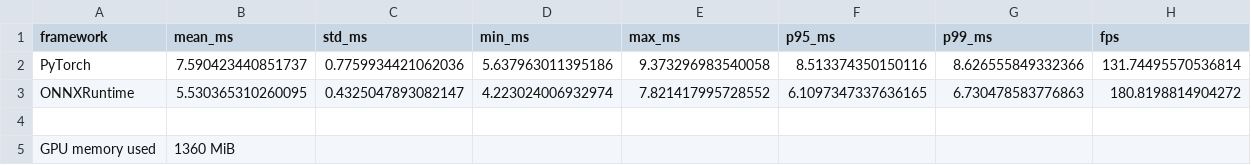
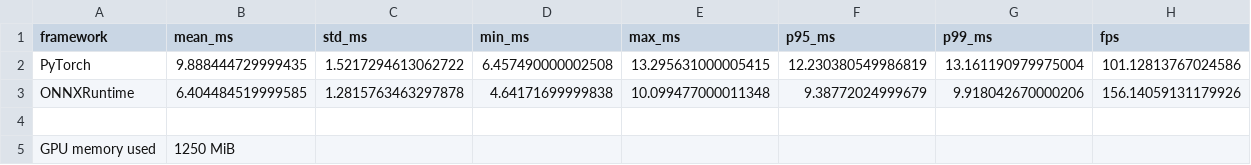
Before and after one commit to FutureDriver/yolo_tensorrt_demo, a CSV file: results/baseline_benchmark.csv, drawn as a sheet.

```diff
--- a/results/baseline_benchmark.csv
+++ b/results/baseline_benchmark.csv
@@ -1,5 +1,5 @@
 framework,mean_ms,std_ms,min_ms,max_ms,p95_ms,p99_ms,fps
-PyTorch,7.590423440851737,0.7759934421062036,5.637963011395186,9.373296983540058,8.513374350150116,8.626555849332366,131.74495570536814
-ONNXRuntime,5.530365310260095,0.4325047893082147,4.223024006932974,7.821417995728552,6.1097347337636165,6.730478583776863,180.8198814904272
+PyTorch,9.888444729999435,1.5217294613062722,6.457490000002508,13.295631000005415,12.230380549986819,13.161190979975004,101.12813767024586
+ONNXRuntime,6.404484519999585,1.2815763463297878,4.64171699999838,10.099477000011348,9.38772024999679,9.918042670000206,156.14059131179926
 
-GPU memory used,1360 MiB
+GPU memory used,1250 MiB
```
Also changed, not shown: 4 other files.
